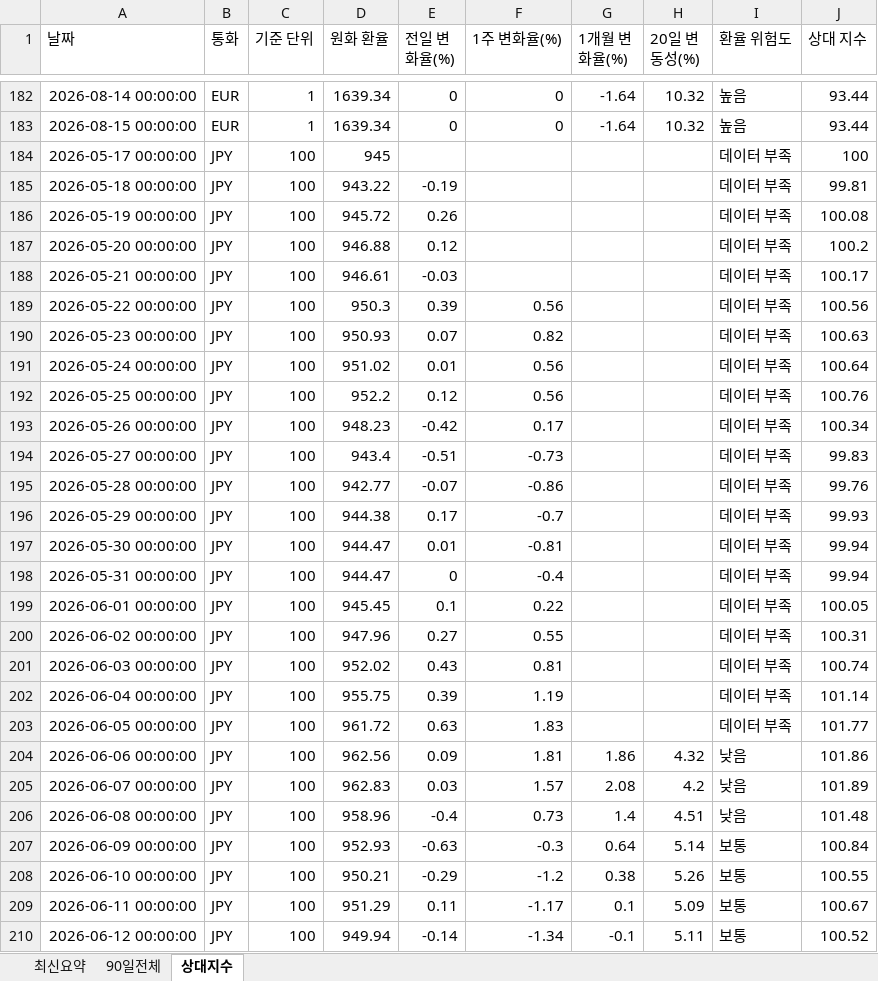
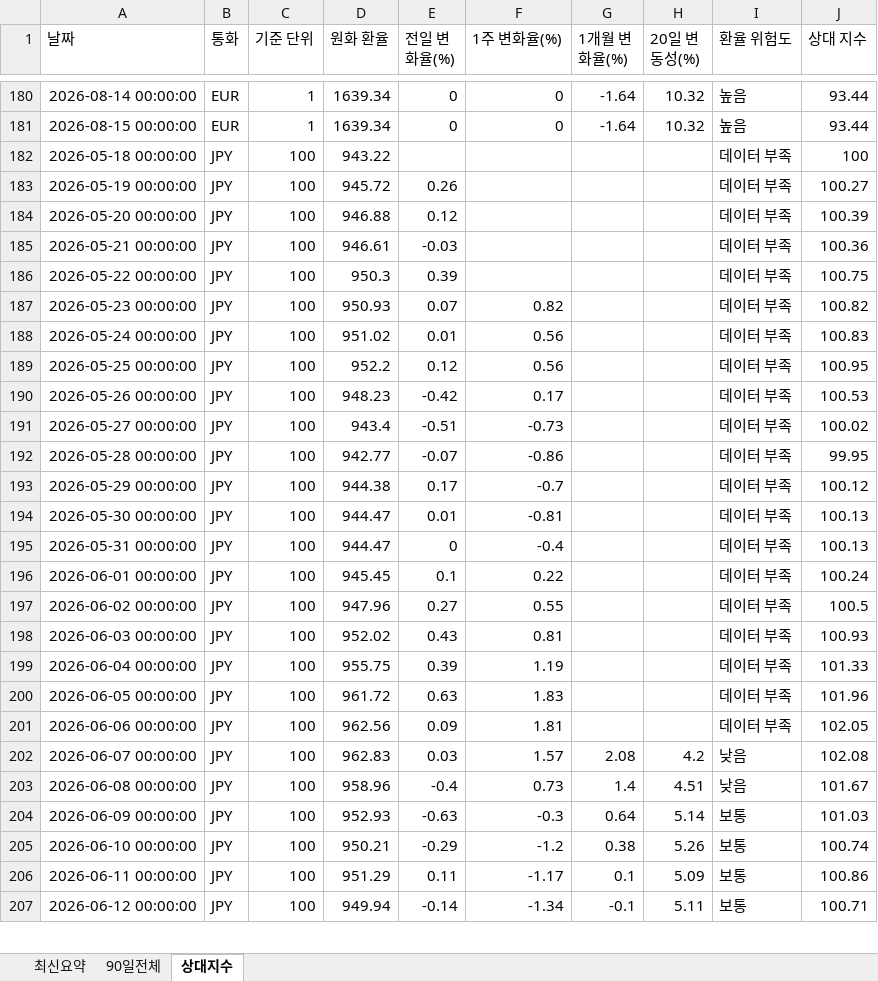
Before and after one commit to wnsdnjs867-svg/4-, an Excel workbook: trade_fx_dashboard.xlsx, sheet 상대지수, drawn as a sheet; only a part is shown, gaps mark what is left out; values as stored, in another font and other column widths than the file's, no borders; removed rows and columns are numbered as before the commit, all else as after; the diff covers the shown part only; the diff names each change by its address in the sheet, - before the commit and + after, or states it on an @@ line.

```diff
--- a/trade_fx_dashboard.xlsx (sheet 상대지수)
+++ b/trade_fx_dashboard.xlsx (sheet 상대지수)
-row 184: 2026-05-17 00:00:00 | JPY | 100 | 945 |  |  |  |  | 데이터 부족 | 100
-E182 (전일 변화율(%)): -0.19
+E182 (전일 변화율(%)): (empty)
-J182 (상대 지수): 99.81
+J182 (상대 지수): 100
-J183 (상대 지수): 100.08
+J183 (상대 지수): 100.27
-J184 (상대 지수): 100.2
+J184 (상대 지수): 100.39
-J185 (상대 지수): 100.17
+J185 (상대 지수): 100.36
-F186 (1주 변화율(%)): 0.56
+F186 (1주 변화율(%)): (empty)
-J186 (상대 지수): 100.56
+J186 (상대 지수): 100.75
-J187 (상대 지수): 100.63
+J187 (상대 지수): 100.82
-J188 (상대 지수): 100.64
+J188 (상대 지수): 100.83
-J189 (상대 지수): 100.76
+J189 (상대 지수): 100.95
-J190 (상대 지수): 100.34
+J190 (상대 지수): 100.53
-J191 (상대 지수): 99.83
+J191 (상대 지수): 100.02
-J192 (상대 지수): 99.76
+J192 (상대 지수): 99.95
-J193 (상대 지수): 99.93
+J193 (상대 지수): 100.12
-J194:J195 (상대 지수): 99.94
+J194:J195 (상대 지수): 100.13
-J196 (상대 지수): 100.05
+J196 (상대 지수): 100.24
-J197 (상대 지수): 100.31
+J197 (상대 지수): 100.5
-J198 (상대 지수): 100.74
+J198 (상대 지수): 100.93
-J199 (상대 지수): 101.14
+J199 (상대 지수): 101.33
-J200 (상대 지수): 101.77
+J200 (상대 지수): 101.96
-G201 (1개월 변화율(%)): 1.86
+G201 (1개월 변화율(%)): (empty)
-H201 (20일 변동성(%)): 4.32
+H201 (20일 변동성(%)): (empty)
-I201 (환율 위험도): 낮음
+I201 (환율 위험도): 데이터 부족
-J201 (상대 지수): 101.86
+J201 (상대 지수): 102.05
-J202 (상대 지수): 101.89
+J202 (상대 지수): 102.08
-J203 (상대 지수): 101.48
+J203 (상대 지수): 101.67
-J204 (상대 지수): 100.84
+J204 (상대 지수): 101.03
-J205 (상대 지수): 100.55
+J205 (상대 지수): 100.74
-J206 (상대 지수): 100.67
+J206 (상대 지수): 100.86
-J207 (상대 지수): 100.52
+J207 (상대 지수): 100.71
```
Also changed, not shown: other rows of this sheet, sheet 90일전체, 1 other file.
